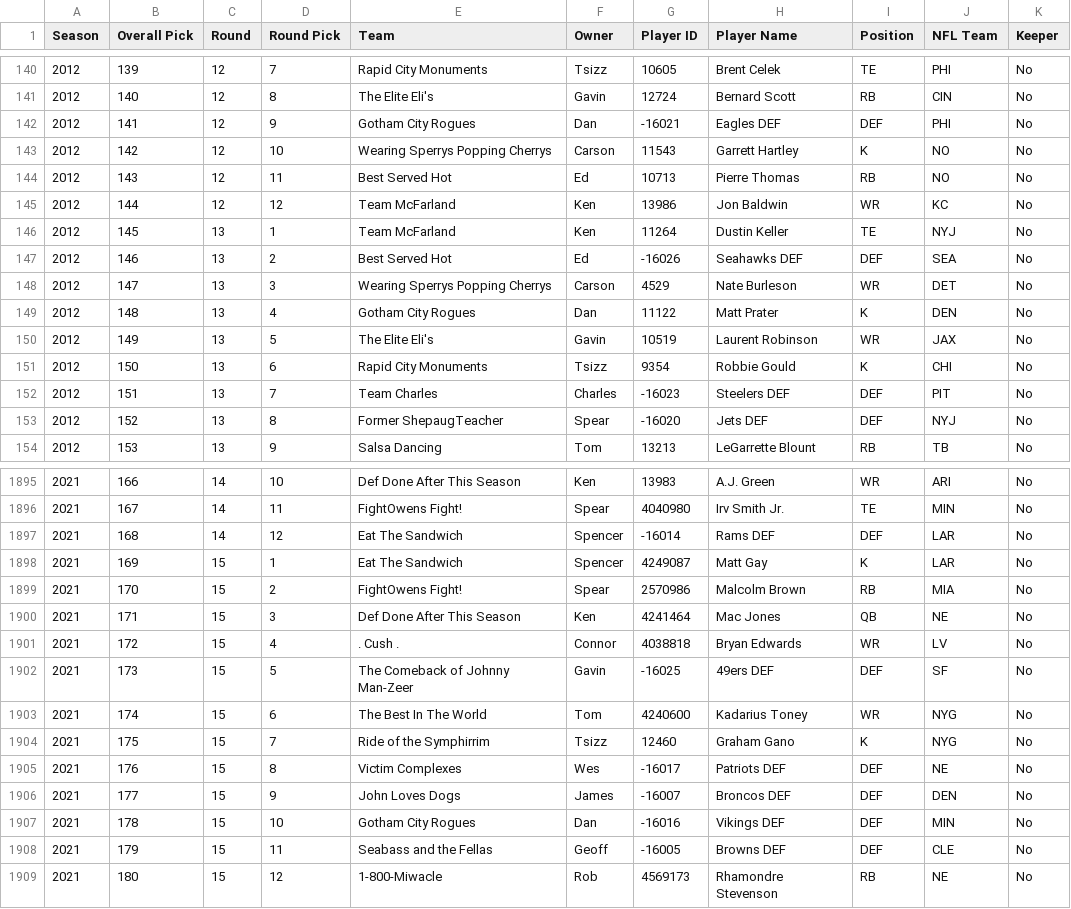
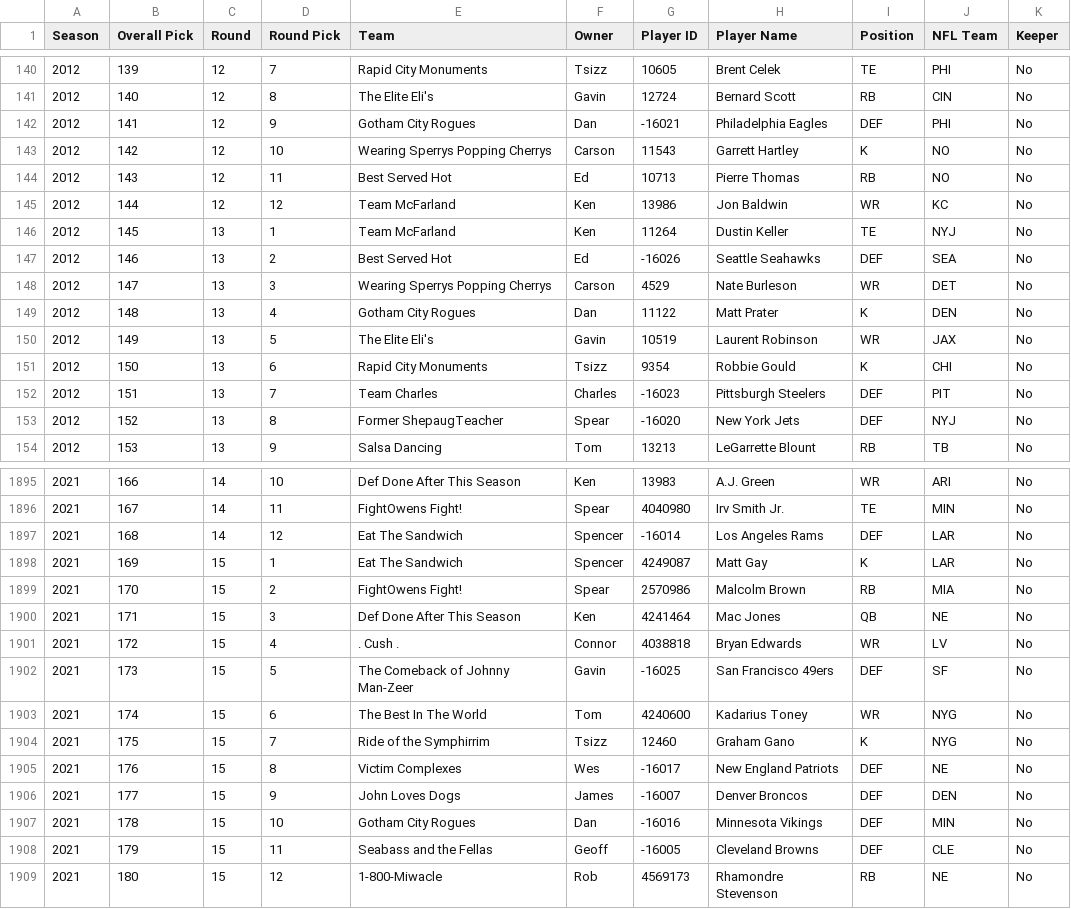
Before and after one commit to dfoote1021/UFC-Fantasy-Football-League-History, a CSV file: assets/data/espn-draft.csv, drawn as a sheet; only a part is shown, gaps mark what is left out; the diff covers the shown part only.

```diff
--- a/assets/data/espn-draft.csv
+++ b/assets/data/espn-draft.csv
@@ -141,3 +141,3 @@ Season,Overall Pick,Round,Round Pick,Team,Owner,Player ID,Player Name,Position,N
 2012,140,12,8,The Elite Eli's,Gavin,12724,Bernard Scott,RB,CIN,No
-2012,141,12,9,Gotham City Rogues,Dan,-16021,Eagles DEF,DEF,PHI,No
+2012,141,12,9,Gotham City Rogues,Dan,-16021,Philadelphia Eagles,DEF,PHI,No
 2012,142,12,10,Wearing Sperrys Popping Cherrys,Carson,11543,Garrett Hartley,K,NO,No
@@ -146,3 +146,3 @@ Season,Overall Pick,Round,Round Pick,Team,Owner,Player ID,Player Name,Position,N
 2012,145,13,1,Team McFarland,Ken,11264,Dustin Keller,TE,NYJ,No
-2012,146,13,2,Best Served Hot,Ed,-16026,Seahawks DEF,DEF,SEA,No
+2012,146,13,2,Best Served Hot,Ed,-16026,Seattle Seahawks,DEF,SEA,No
 2012,147,13,3,Wearing Sperrys Popping Cherrys,Carson,4529,Nate Burleson,WR,DET,No
@@ -151,4 +151,4 @@ Season,Overall Pick,Round,Round Pick,Team,Owner,Player ID,Player Name,Position,N
 2012,150,13,6,Rapid City Monuments,Tsizz,9354,Robbie Gould,K,CHI,No
-2012,151,13,7,Team Charles,Charles,-16023,Steelers DEF,DEF,PIT,No
-2012,152,13,8,Former ShepaugTeacher,Spear,-16020,Jets DEF,DEF,NYJ,No
+2012,151,13,7,Team Charles,Charles,-16023,Pittsburgh Steelers ,DEF,PIT,No
+2012,152,13,8,Former ShepaugTeacher,Spear,-16020,New York Jets,DEF,NYJ,No
 2012,153,13,9,Salsa Dancing,Tom,13213,LeGarrette Blount,RB,TB,No
@@ -1896,3 +1896,3 @@ Season,Overall Pick,Round,Round Pick,Team,Owner,Player ID,Player Name,Position,N
 2021,167,14,11,FightOwens Fight!,Spear,4040980,Irv Smith Jr.,TE,MIN,No
-2021,168,14,12,Eat The Sandwich,Spencer,-16014,Rams DEF,DEF,LAR,No
+2021,168,14,12,Eat The Sandwich,Spencer,-16014,Los Angeles Rams,DEF,LAR,No
 2021,169,15,1,Eat The Sandwich,Spencer,4249087,Matt Gay,K,LAR,No
@@ -1901,9 +1901,9 @@ Season,Overall Pick,Round,Round Pick,Team,Owner,Player ID,Player Name,Position,N
 2021,172,15,4,. Cush .,Connor,4038818,Bryan Edwards,WR,LV,No
-2021,173,15,5,The Comeback of Johnny Man-Zeer,Gavin,-16025,49ers DEF,DEF,SF,No
+2021,173,15,5,The Comeback of Johnny Man-Zeer,Gavin,-16025,San Francisco 49ers,DEF,SF,No
 2021,174,15,6,The Best In The World,Tom,4240600,Kadarius Toney,WR,NYG,No
 2021,175,15,7,Ride of the Symphirrim,Tsizz,12460,Graham Gano,K,NYG,No
-2021,176,15,8,Victim Complexes,Wes,-16017,Patriots DEF,DEF,NE,No
-2021,177,15,9,John Loves Dogs,James,-16007,Broncos DEF,DEF,DEN,No
-2021,178,15,10,Gotham City Rogues,Dan,-16016,Vikings DEF,DEF,MIN,No
-2021,179,15,11,Seabass and the Fellas,Geoff,-16005,Browns DEF,DEF,CLE,No
+2021,176,15,8,Victim Complexes,Wes,-16017,New England Patriots,DEF,NE,No
+2021,177,15,9,John Loves Dogs,James,-16007,Denver Broncos,DEF,DEN,No
+2021,178,15,10,Gotham City Rogues,Dan,-16016,Minnesota Vikings,DEF,MIN,No
+2021,179,15,11,Seabass and the Fellas,Geoff,-16005,Cleveland Browns,DEF,CLE,No
 2021,180,15,12,1-800-Miwacle,Rob,4569173,Rhamondre Stevenson,RB,NE,No
```
Also changed, not shown: 113 edited cells elsewhere in this file.
